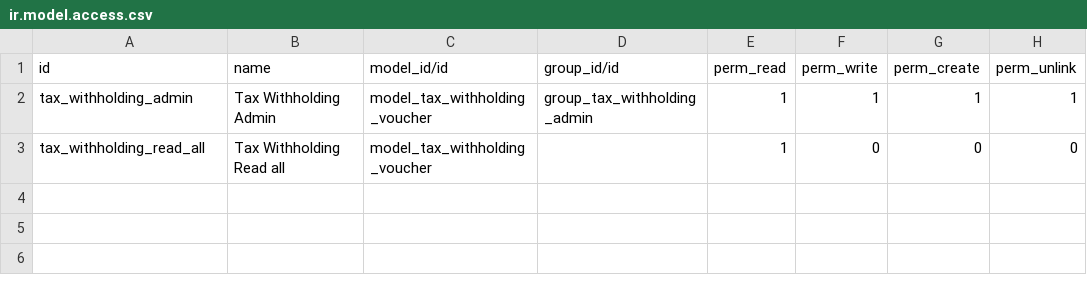
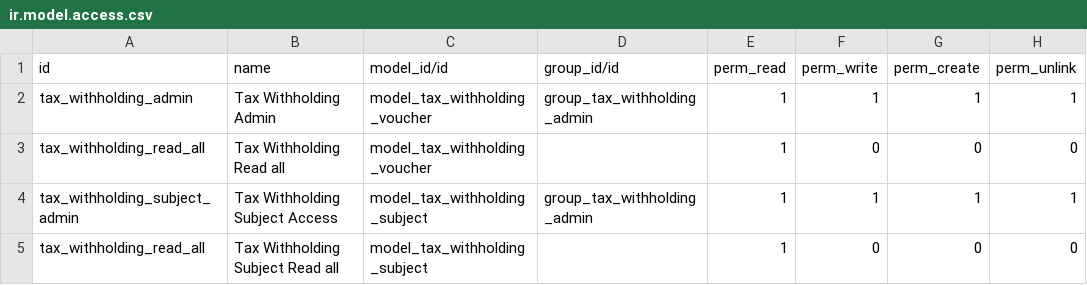
Before and after one commit to omarquez-payall/Comprobacion-Impuesto, a CSV file: VE_Tax_Withholding/security/ir.model.access.csv, drawn as a sheet.

Commit message:
[ADD] Permisos para el modelo

```diff
--- a/VE_Tax_Withholding/security/ir.model.access.csv
+++ b/VE_Tax_Withholding/security/ir.model.access.csv
@@ -3 +3,3 @@ tax_withholding_admin,Tax Withholding Admin,model_tax_withholding_voucher,group_
 tax_withholding_read_all,Tax Withholding Read all,model_tax_withholding_voucher,,1,0,0,0
+tax_withholding_subject_admin, Tax Withholding Subject Access,model_tax_withholding_subject,group_tax_withholding_admin,1,1,1,1
+tax_withholding_read_all,Tax Withholding Subject Read all,model_tax_withholding_subject,,1,0,0,0
```
